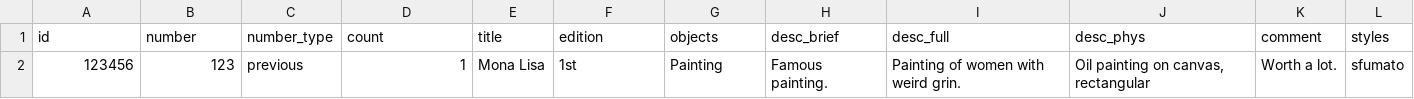
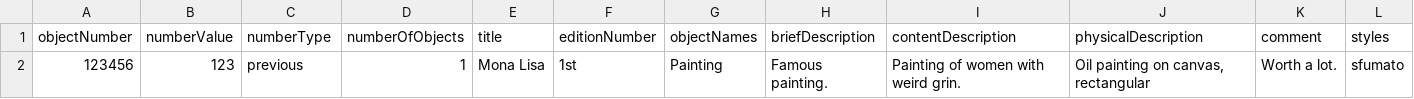
Before and after one commit to collectionspace/csible, a CSV file: templates/collectionspace/cataloging/objects.example.csv, drawn as a sheet; only a part is shown; removed rows and columns are numbered as before the commit, all else as after; rows hold the shown columns only; the diff names each change by its address in the sheet, - before the commit and + after, or states it on an @@ line.

```diff
--- a/templates/collectionspace/cataloging/objects.example.csv
+++ b/templates/collectionspace/cataloging/objects.example.csv
-row 1: id | number | number_type | count | title | edition | objects | desc_brief | desc_full | desc_phys | comment | styles
+row 1: objectNumber | numberValue | numberType | numberOfObjects | title | editionNumber | objectNames | briefDescription | contentDescription | physicalDescription | comment | styles
```
Also changed, not shown: templates/collectionspace/cataloging/objects.config.csv, 4 other files.
